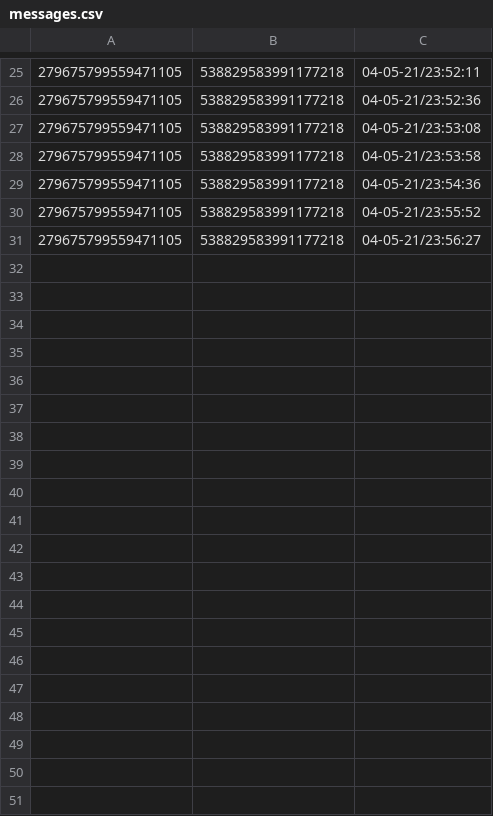
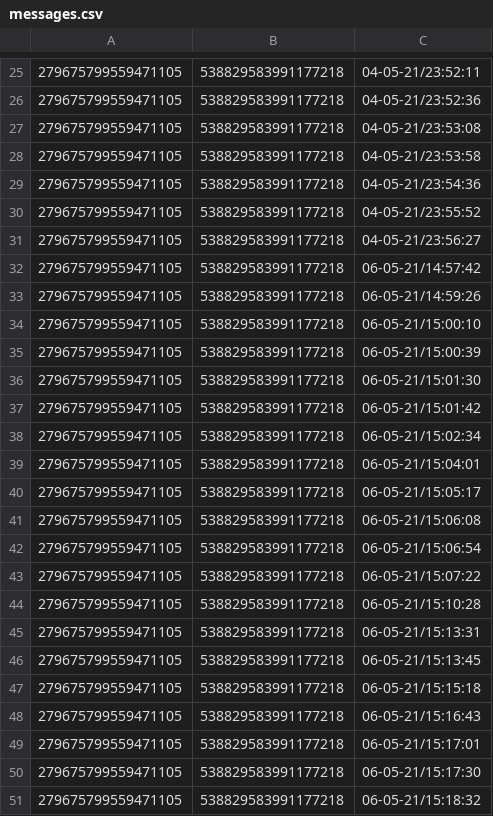
Before and after one commit to yanis-man/staty_bot, a CSV file: data/538829583991177216/messages.csv, drawn as a sheet; only a part is shown, gaps mark what is left out; the diff names each change by its address in the sheet, - before the commit and + after, or states it on an @@ line.

```diff
--- a/data/538829583991177216/messages.csv
+++ b/data/538829583991177216/messages.csv
+row 32: 279675799559471105 | 538829583991177218 | 06-05-21/14:57:42
+row 33: 279675799559471105 | 538829583991177218 | 06-05-21/14:59:26
+row 34: 279675799559471105 | 538829583991177218 | 06-05-21/15:00:10
+row 35: 279675799559471105 | 538829583991177218 | 06-05-21/15:00:39
+row 36: 279675799559471105 | 538829583991177218 | 06-05-21/15:01:30
+row 37: 279675799559471105 | 538829583991177218 | 06-05-21/15:01:42
+row 38: 279675799559471105 | 538829583991177218 | 06-05-21/15:02:34
+row 39: 279675799559471105 | 538829583991177218 | 06-05-21/15:04:01
+row 40: 279675799559471105 | 538829583991177218 | 06-05-21/15:05:17
+row 41: 279675799559471105 | 538829583991177218 | 06-05-21/15:06:08
+row 42: 279675799559471105 | 538829583991177218 | 06-05-21/15:06:54
+row 43: 279675799559471105 | 538829583991177218 | 06-05-21/15:07:22
+row 44: 279675799559471105 | 538829583991177218 | 06-05-21/15:10:28
+row 45: 279675799559471105 | 538829583991177218 | 06-05-21/15:13:31
+row 46: 279675799559471105 | 538829583991177218 | 06-05-21/15:13:45
+row 47: 279675799559471105 | 538829583991177218 | 06-05-21/15:15:18
+row 48: 279675799559471105 | 538829583991177218 | 06-05-21/15:16:43
+row 49: 279675799559471105 | 538829583991177218 | 06-05-21/15:17:01
+row 50: 279675799559471105 | 538829583991177218 | 06-05-21/15:17:30
+row 51: 279675799559471105 | 538829583991177218 | 06-05-21/15:18:32
```
Also changed, not shown: 9 other files.
